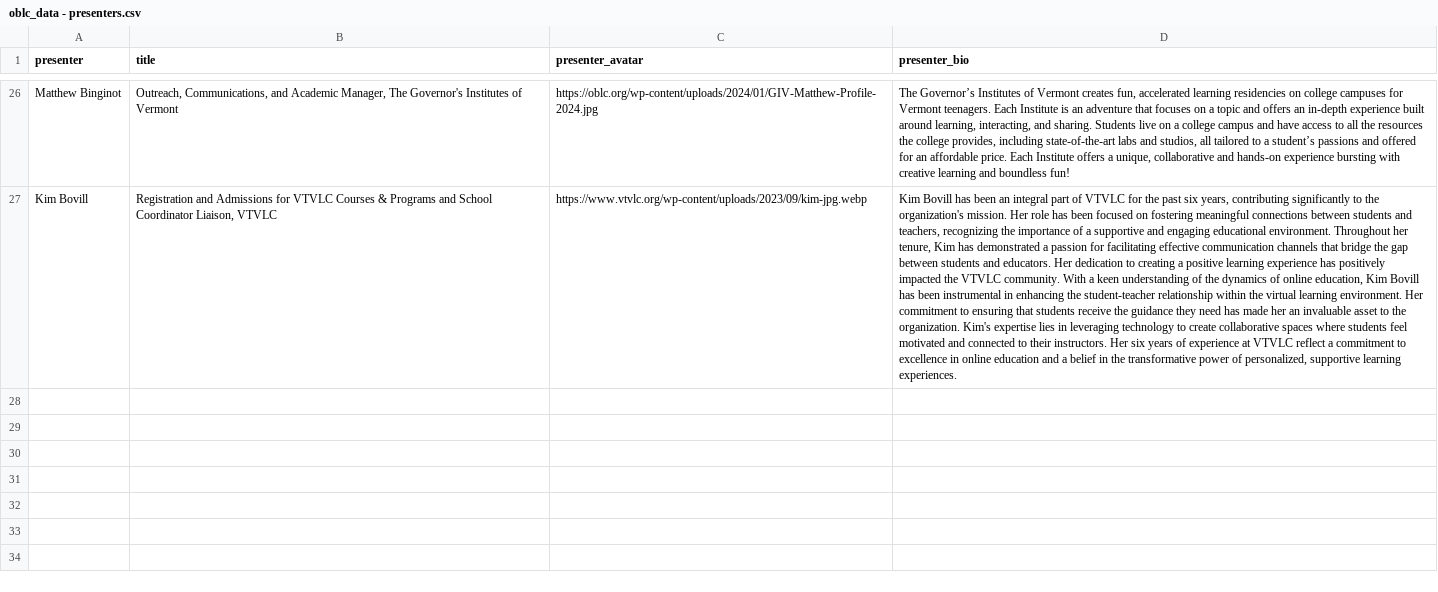
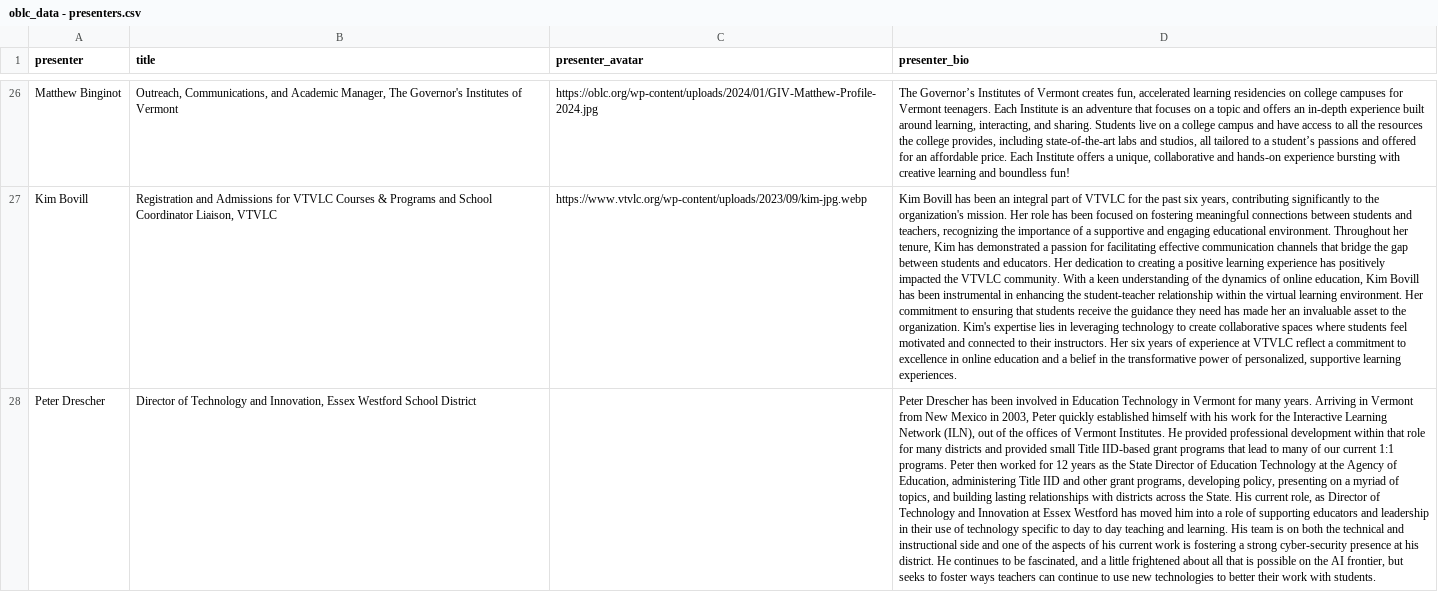
Before and after one commit to kchristensenvtvlc/oblc_sched, a CSV file: api/static/oblc_data - presenters.csv, drawn as a sheet; only a part is shown, gaps mark what is left out; the diff names each change by its address in the sheet, - before the commit and + after, or states it on an @@ line.

Commit message:
new session and presenter

```diff
--- a/api/static/oblc_data - presenters.csv
+++ b/api/static/oblc_data - presenters.csv
+row 28: Peter Drescher | Director of Technology and Innovation, Essex Westford School District |  | Peter Drescher has been involved in Education Technology in Vermont for many years. Arriving in Vermont from New Mexico in 2003, Peter quickly established himself with his work for the Interactive Learning Network (ILN), out of the offices of Vermont Institutes. He provided professional development within that role for many districts and provided small Title IID-based grant programs that lead to many of our current 1:1 programs. Peter then worked for 12 years as the State Director of Education Technology at the Agency of Education, administering Title IID and other grant programs, developing policy, presenting on a myriad of topics, and building lasting relationships with districts across the State. His current role, as Director of Technology and Innovation at Essex Westford has moved him into a role of supporting educators and leadership in their use of technology specific to day to day teaching and learning. His team is on both the technical and instructional side and one of the aspects of his current work is fostering a strong cyber-security presence at his district. He continues to be fascinated, and a little frightened about all that is possible on the AI frontier, but seeks to foster ways teachers can continue to use new technologies to better their work with students.
```
Also changed, not shown: api/static/oblc_data - sessions.csv.
